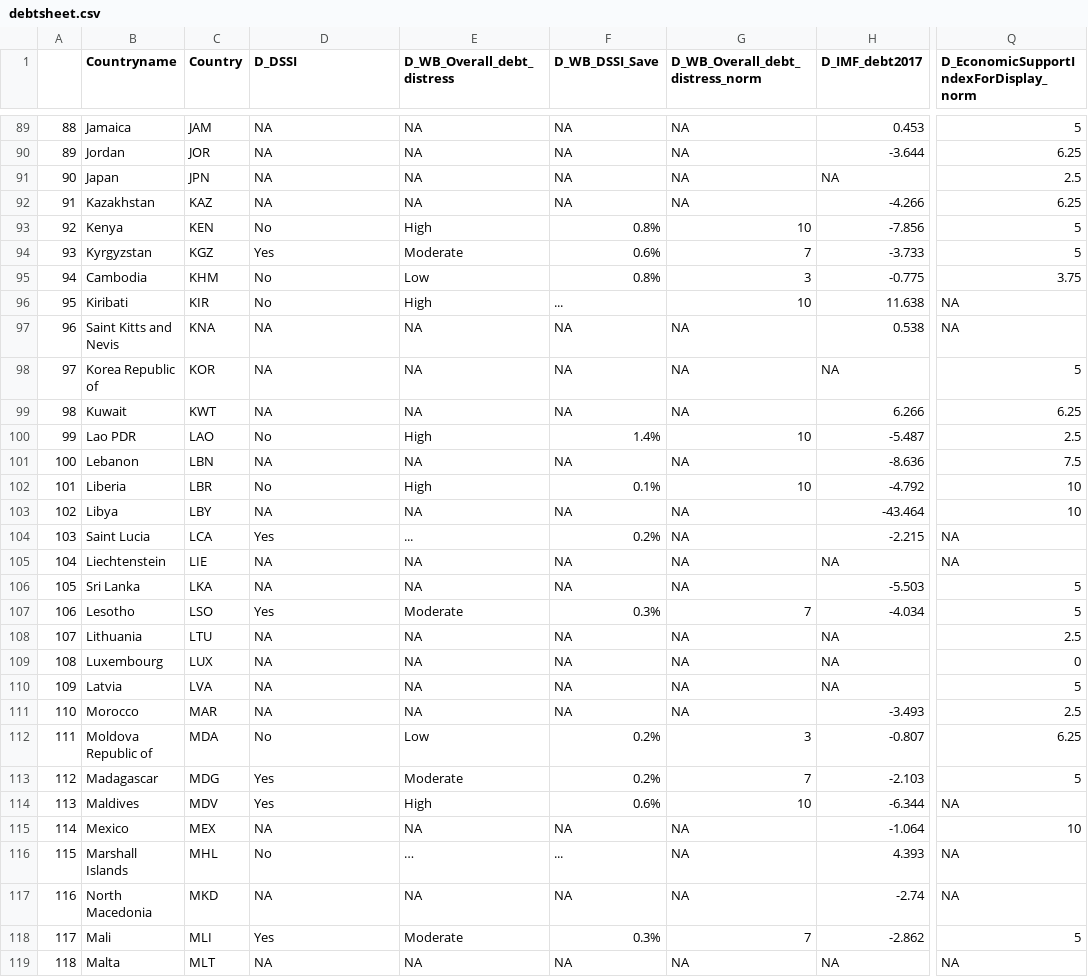
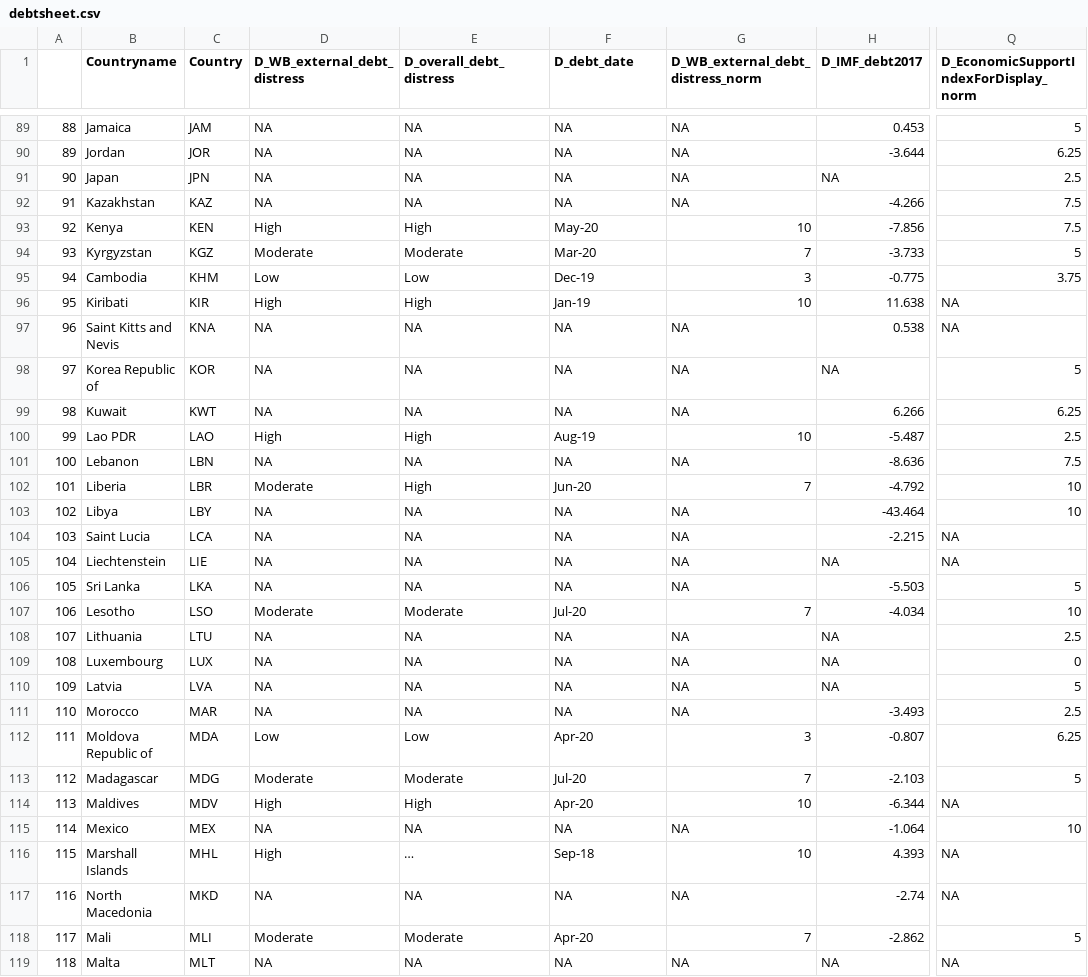
Before and after one commit to ljonestz/compoundriskdata, a CSV file: Risk_sheets/debtsheet.csv, drawn as a sheet; only a part is shown, gaps mark what is left out; the diff covers the shown part only; the diff names each change by its address in the sheet, - before the commit and + after, or states it on an @@ line.

```diff
--- a/Risk_sheets/debtsheet.csv
+++ b/Risk_sheets/debtsheet.csv
-D1: D_DSSI
+D1: D_WB_external_debt_distress
-E1: D_WB_Overall_debt_distress
+E1: D_overall_debt_distress
-F1: D_WB_DSSI_Save
+F1: D_debt_date
-G1: D_WB_Overall_debt_distress_norm
+G1: D_WB_external_debt_distress_norm
-Q92: 6.25
+Q92: 7.5
-D93 (D_WB_external_debt_distress): No
+D93 (D_WB_external_debt_distress): High
-F93 (D_debt_date): 0.8%
+F93 (D_debt_date): May-20
-Q93: 5
+Q93: 7.5
-D94 (D_WB_external_debt_distress): Yes
+D94 (D_WB_external_debt_distress): Moderate
-F94 (D_debt_date): 0.6%
+F94 (D_debt_date): Mar-20
-D95 (D_WB_external_debt_distress): No
+D95 (D_WB_external_debt_distress): Low
-F95 (D_debt_date): 0.8%
+F95 (D_debt_date): Dec-19
-D96 (D_WB_external_debt_distress): No
+D96 (D_WB_external_debt_distress): High
-F96 (D_debt_date): ...
+F96 (D_debt_date): Jan-19
-D100 (D_WB_external_debt_distress): No
+D100 (D_WB_external_debt_distress): High
-F100 (D_debt_date): 1.4%
+F100 (D_debt_date): Aug-19
-D102 (D_WB_external_debt_distress): No
+D102 (D_WB_external_debt_distress): Moderate
-F102 (D_debt_date): 0.1%
+F102 (D_debt_date): Jun-20
-G102 (D_WB_external_debt_distress_norm): 10
+G102 (D_WB_external_debt_distress_norm): 7
-D104 (D_WB_external_debt_distress): Yes
+D104 (D_WB_external_debt_distress): NA
-E104 (D_overall_debt_distress): ...
+E104 (D_overall_debt_distress): NA
-F104 (D_debt_date): 0.2%
+F104 (D_debt_date): NA
-D107 (D_WB_external_debt_distress): Yes
+D107 (D_WB_external_debt_distress): Moderate
-F107 (D_debt_date): 0.3%
+F107 (D_debt_date): Jul-20
-Q107: 5
+Q107: 10
-D112 (D_WB_external_debt_distress): No
+D112 (D_WB_external_debt_distress): Low
-F112 (D_debt_date): 0.2%
+F112 (D_debt_date): Apr-20
-D113 (D_WB_external_debt_distress): Yes
+D113 (D_WB_external_debt_distress): Moderate
-F113 (D_debt_date): 0.2%
+F113 (D_debt_date): Jul-20
-D114 (D_WB_external_debt_distress): Yes
+D114 (D_WB_external_debt_distress): High
-F114 (D_debt_date): 0.6%
+F114 (D_debt_date): Apr-20
-D116 (D_WB_external_debt_distress): No
+D116 (D_WB_external_debt_distress): High
-F116 (D_debt_date): ...
+F116 (D_debt_date): Sep-18
-G116 (D_WB_external_debt_distress_norm): NA
+G116 (D_WB_external_debt_distress_norm): 10
-D118 (D_WB_external_debt_distress): Yes
+D118 (D_WB_external_debt_distress): Moderate
-F118 (D_debt_date): 0.3%
+F118 (D_debt_date): Apr-20
```
Also changed, not shown: 163 edited cells elsewhere in this file, Indicator_dataset/gdaclistnormalised.csv, Risk_sheets/Global_compound_risk_database.csv, 21 other files.
